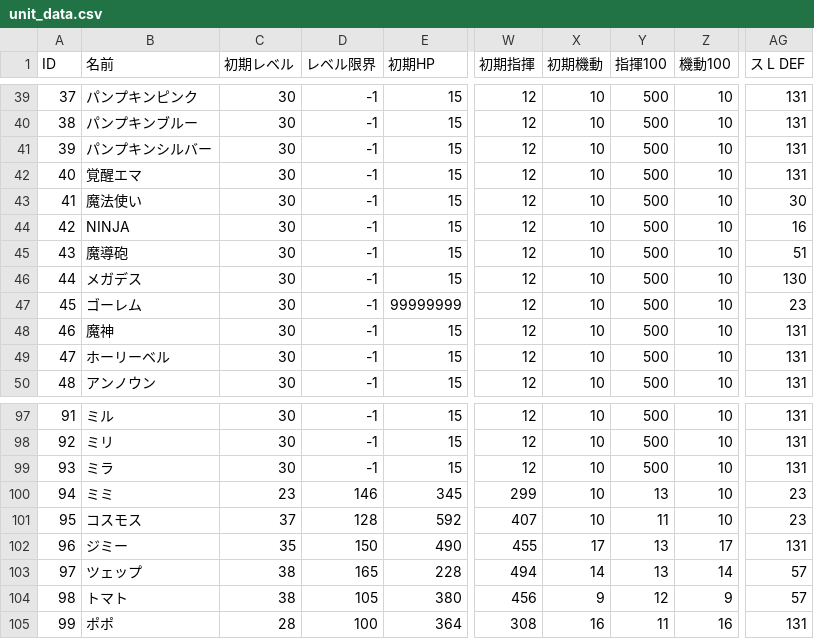
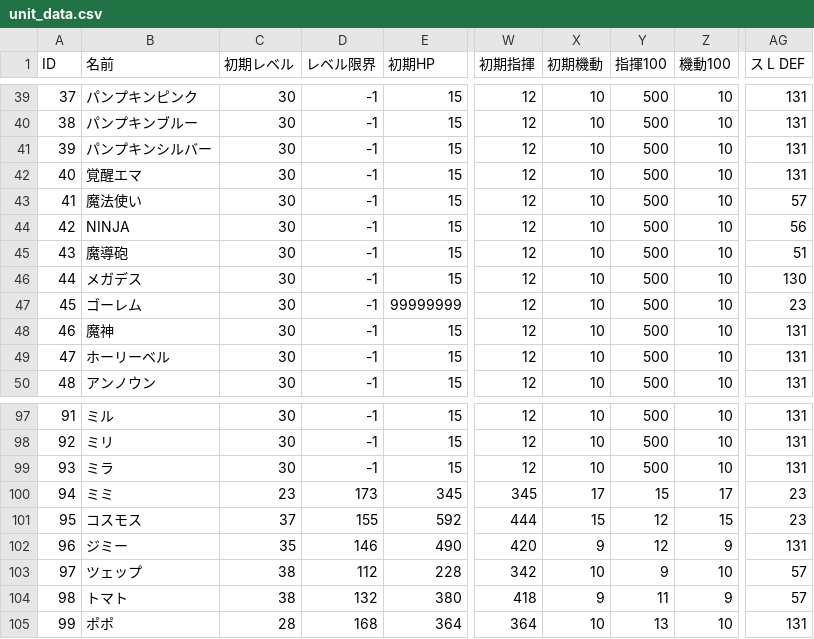
Before and after one commit to RonnChyran/ProjectWitch, a CSV file: ProjectWitch/Assets/Resources/Data/unit_data.csv, drawn as a sheet; only a part is shown, gaps mark what is left out; the diff covers the shown part only; the diff names each change by its address in the sheet, - before the commit and + after, or states it on an @@ line.

```diff
--- a/ProjectWitch/Assets/Resources/Data/unit_data.csv
+++ b/ProjectWitch/Assets/Resources/Data/unit_data.csv
-AG43 (ス L DEF): 30
+AG43 (ス L DEF): 57
-AG44 (ス L DEF): 16
+AG44 (ス L DEF): 56
-D100 (レベル限界): 146
+D100 (レベル限界): 173
-W100 (初期指揮): 299
+W100 (初期指揮): 345
-X100 (初期機動): 10
+X100 (初期機動): 17
-Y100 (指揮100): 13
+Y100 (指揮100): 15
-Z100 (機動100): 10
+Z100 (機動100): 17
-D101 (レベル限界): 128
+D101 (レベル限界): 155
-W101 (初期指揮): 407
+W101 (初期指揮): 444
-X101 (初期機動): 10
+X101 (初期機動): 15
-Y101 (指揮100): 11
+Y101 (指揮100): 12
-Z101 (機動100): 10
+Z101 (機動100): 15
-D102 (レベル限界): 150
+D102 (レベル限界): 146
-W102 (初期指揮): 455
+W102 (初期指揮): 420
-X102 (初期機動): 17
+X102 (初期機動): 9
-Y102 (指揮100): 13
+Y102 (指揮100): 12
-Z102 (機動100): 17
+Z102 (機動100): 9
-D103 (レベル限界): 165
+D103 (レベル限界): 112
-W103 (初期指揮): 494
+W103 (初期指揮): 342
-X103 (初期機動): 14
+X103 (初期機動): 10
-Y103 (指揮100): 13
+Y103 (指揮100): 9
-Z103 (機動100): 14
+Z103 (機動100): 10
-D104 (レベル限界): 105
+D104 (レベル限界): 132
-W104 (初期指揮): 456
+W104 (初期指揮): 418
-Y104 (指揮100): 12
+Y104 (指揮100): 11
-D105 (レベル限界): 100
+D105 (レベル限界): 168
-W105 (初期指揮): 308
+W105 (初期指揮): 364
-X105 (初期機動): 16
+X105 (初期機動): 10
-Y105 (指揮100): 11
+Y105 (指揮100): 13
-Z105 (機動100): 16
+Z105 (機動100): 10
```
Also changed, not shown: 30 edited cells elsewhere in this file, ProjectWitch/Assets/Resources/Data/skill_data.csv, 58 other files.
